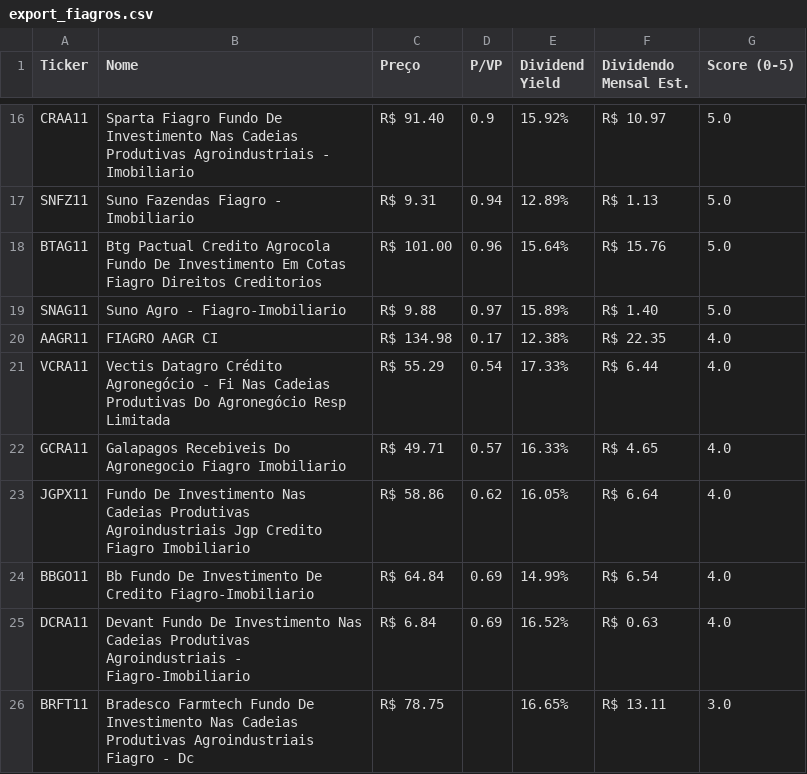
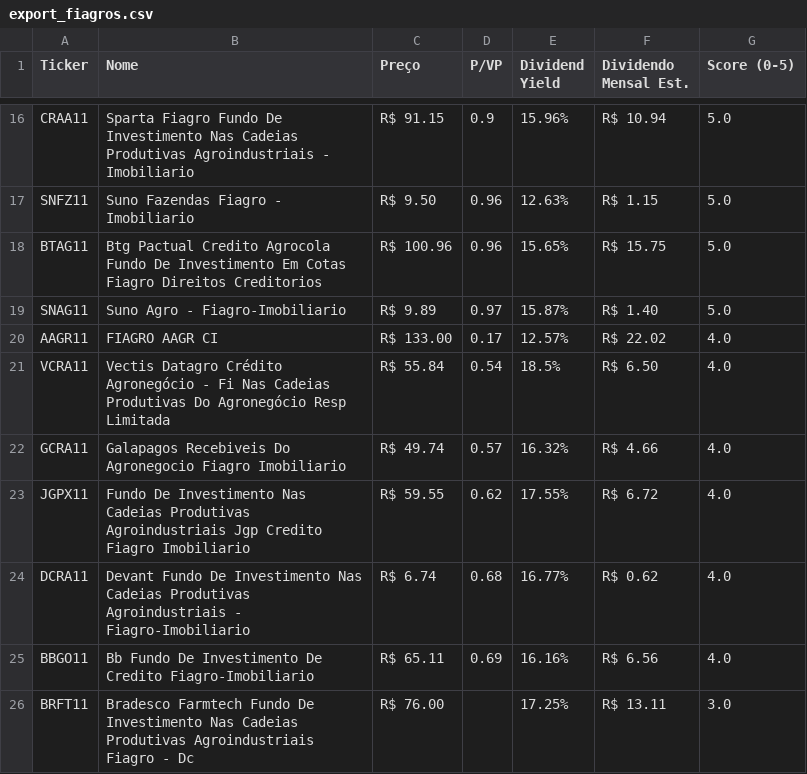
Before and after one commit to jucelinoss/radar_fundamentalista_b3, a CSV file: export_fiagros.csv, drawn as a sheet; only a part is shown, gaps mark what is left out; removed rows and columns are numbered as before the commit, all else as after; the diff covers the shown part only; the diff names each change by its address in the sheet, - before the commit and + after, or states it on an @@ line.

```diff
--- a/export_fiagros.csv
+++ b/export_fiagros.csv
-C16 (Preço): R$ 91.40
+C16 (Preço): R$ 91.15
-E16 (Dividend Yield): 15.92%
+E16 (Dividend Yield): 15.96%
-F16 (Dividendo Mensal Est.): R$ 10.97
+F16 (Dividendo Mensal Est.): R$ 10.94
-C17 (Preço): R$ 9.31
+C17 (Preço): R$ 9.50
-D17 (P/VP): 0.94
+D17 (P/VP): 0.96
-E17 (Dividend Yield): 12.89%
+E17 (Dividend Yield): 12.63%
-F17 (Dividendo Mensal Est.): R$ 1.13
+F17 (Dividendo Mensal Est.): R$ 1.15
-C18 (Preço): R$ 101.00
+C18 (Preço): R$ 100.96
-E18 (Dividend Yield): 15.64%
+E18 (Dividend Yield): 15.65%
-F18 (Dividendo Mensal Est.): R$ 15.76
+F18 (Dividendo Mensal Est.): R$ 15.75
-C19 (Preço): R$ 9.88
+C19 (Preço): R$ 9.89
-E19 (Dividend Yield): 15.89%
+E19 (Dividend Yield): 15.87%
-C20 (Preço): R$ 134.98
+C20 (Preço): R$ 133.00
-E20 (Dividend Yield): 12.38%
+E20 (Dividend Yield): 12.57%
-F20 (Dividendo Mensal Est.): R$ 22.35
+F20 (Dividendo Mensal Est.): R$ 22.02
-C21 (Preço): R$ 55.29
+C21 (Preço): R$ 55.84
-E21 (Dividend Yield): 17.33%
+E21 (Dividend Yield): 18.5%
-F21 (Dividendo Mensal Est.): R$ 6.44
+F21 (Dividendo Mensal Est.): R$ 6.50
-C22 (Preço): R$ 49.71
+C22 (Preço): R$ 49.74
-E22 (Dividend Yield): 16.33%
+E22 (Dividend Yield): 16.32%
-F22 (Dividendo Mensal Est.): R$ 4.65
+F22 (Dividendo Mensal Est.): R$ 4.66
-C23 (Preço): R$ 58.86
+C23 (Preço): R$ 59.55
-E23 (Dividend Yield): 16.05%
+E23 (Dividend Yield): 17.55%
-F23 (Dividendo Mensal Est.): R$ 6.64
+F23 (Dividendo Mensal Est.): R$ 6.72
+row 24: DCRA11 | Devant Fundo De Investimento Nas Cadeias Produtivas Agroindustriais - Fiagro-Imobiliario | R$ 6.74 | 0.68 | 16.77% | R$ 0.62 | 4.0
-C25 (Preço): R$ 64.84
+C25 (Preço): R$ 65.11
-E25 (Dividend Yield): 14.99%
+E25 (Dividend Yield): 16.16%
-F25 (Dividendo Mensal Est.): R$ 6.54
+F25 (Dividendo Mensal Est.): R$ 6.56
-row 25: DCRA11 | Devant Fundo De Investimento Nas Cadeias Produtivas Agroindustriais - Fiagro-Imobiliario | R$ 6.84 | 0.69 | 16.52% | R$ 0.63 | 4.0
-C26 (Preço): R$ 78.75
+C26 (Preço): R$ 76.00
-E26 (Dividend Yield): 16.65%
+E26 (Dividend Yield): 17.25%
```
Also changed, not shown: 3 added rows, 3 removed rows and 40 edited cells elsewhere in this file, export_fiis.csv, export_stocks.csv, 4 other files.
